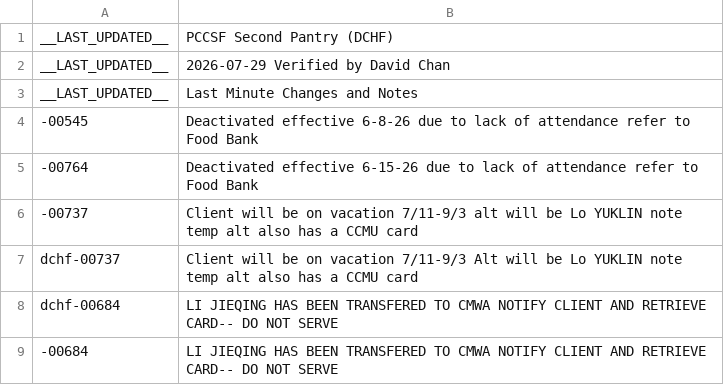
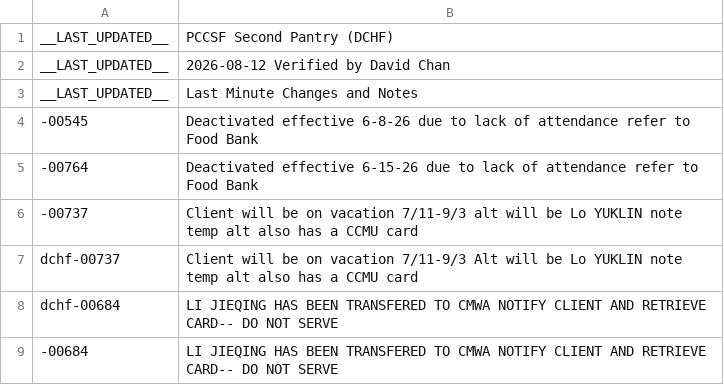
Before and after one commit to PCCSF-FOODPANTRY/DCHF-Cards, a CSV file: data.csv, drawn as a sheet.

Commit message:
Update last updated date in data.csv

```diff
--- a/data.csv
+++ b/data.csv
@@ -1,3 +1,3 @@
 __LAST_UPDATED__,PCCSF Second Pantry (DCHF)
-__LAST_UPDATED__,2026-07-29 Verified by David Chan
+__LAST_UPDATED__,2026-08-12 Verified by David Chan
 __LAST_UPDATED__,Last Minute Changes and Notes
```
